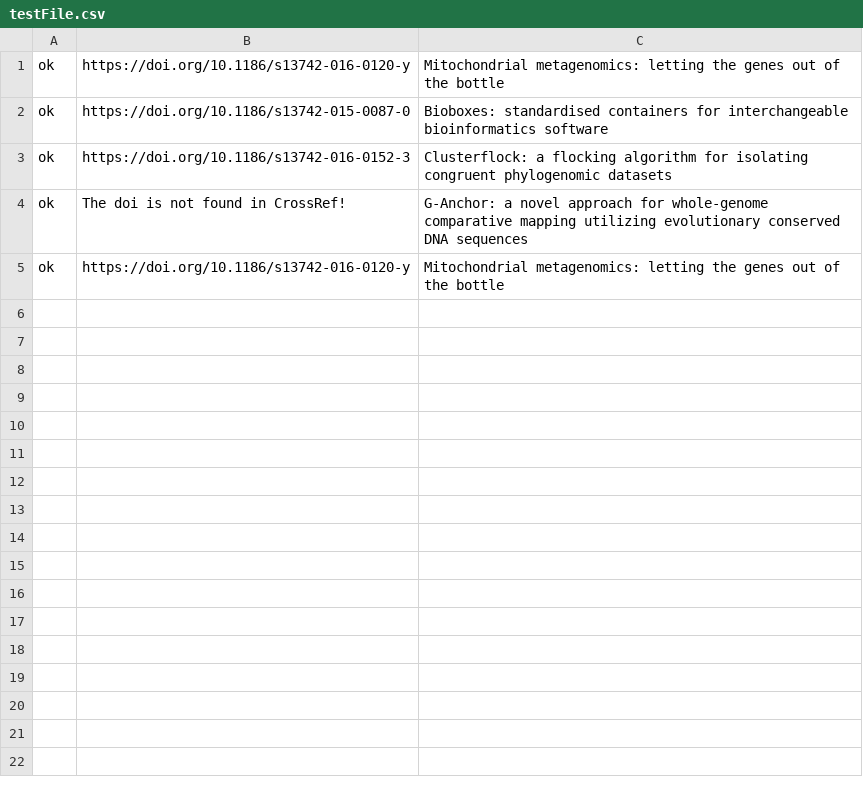
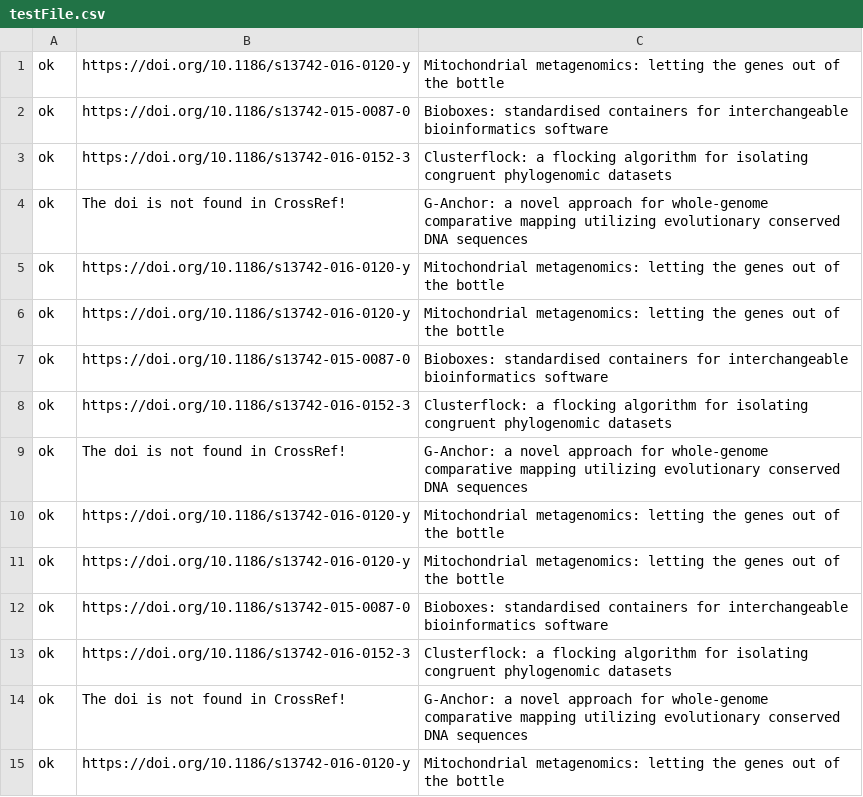
Before and after one commit to kencho51/mint_doi, a CSV file: testFile.csv, drawn as a sheet; the diff names each change by its address in the sheet, - before the commit and + after, or states it on an @@ line.

Commit message:
Update test file

```diff
--- a/testFile.csv
+++ b/testFile.csv
+row 6: ok | https://doi.org/10.1186/s13742-016-0120-y | Mitochondrial metagenomics: letting the genes out of the bottle
+row 7: ok | https://doi.org/10.1186/s13742-015-0087-0 | Bioboxes: standardised containers for interchangeable bioinformatics software
+row 8: ok | https://doi.org/10.1186/s13742-016-0152-3 | Clusterflock: a flocking algorithm for isolating congruent phylogenomic datasets
+row 9: ok | The doi is not found in CrossRef! | G-Anchor: a novel approach for whole-genome comparative mapping utilizing evolutionary conserved DNA sequences
+row 10: ok | https://doi.org/10.1186/s13742-016-0120-y | Mitochondrial metagenomics: letting the genes out of the bottle
+row 11: ok | https://doi.org/10.1186/s13742-016-0120-y | Mitochondrial metagenomics: letting the genes out of the bottle
+row 12: ok | https://doi.org/10.1186/s13742-015-0087-0 | Bioboxes: standardised containers for interchangeable bioinformatics software
+row 13: ok | https://doi.org/10.1186/s13742-016-0152-3 | Clusterflock: a flocking algorithm for isolating congruent phylogenomic datasets
+row 14: ok | The doi is not found in CrossRef! | G-Anchor: a novel approach for whole-genome comparative mapping utilizing evolutionary conserved DNA sequences
+row 15: ok | https://doi.org/10.1186/s13742-016-0120-y | Mitochondrial metagenomics: letting the genes out of the bottle
```
